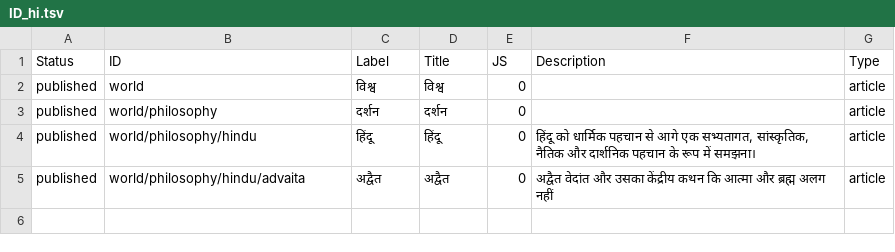
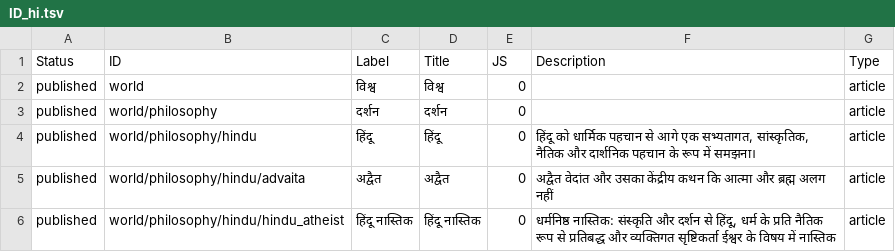
Before and after one commit to ujnotes/web-site, a TSV file: Config/ID_hi.tsv, drawn as a sheet; the diff names each change by its address in the sheet, - before the commit and + after, or states it on an @@ line.

```diff
--- a/Config/ID_hi.tsv
+++ b/Config/ID_hi.tsv
+row 6: published | world/philosophy/hindu/hindu_atheist | हिंदू नास्तिक | हिंदू नास्तिक | 0 | धर्मनिष्ठ नास्तिक: संस्कृति और दर्शन से हिंदू, धर्म के प्रति नैतिक रूप से प्रतिबद्ध और व्यक्तिगत सृष्टिकर्ता ईश्वर के विषय में नास्तिक | article
```
Also changed, not shown: Config/Url_hi.tsv, 2 other files.
